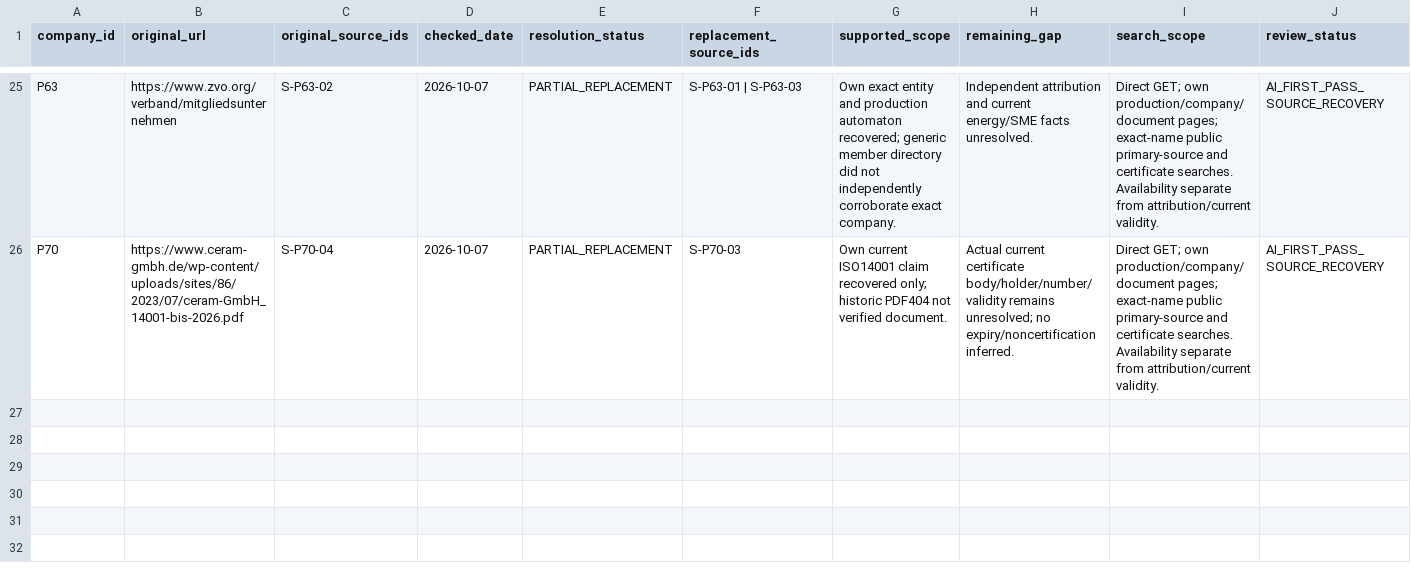
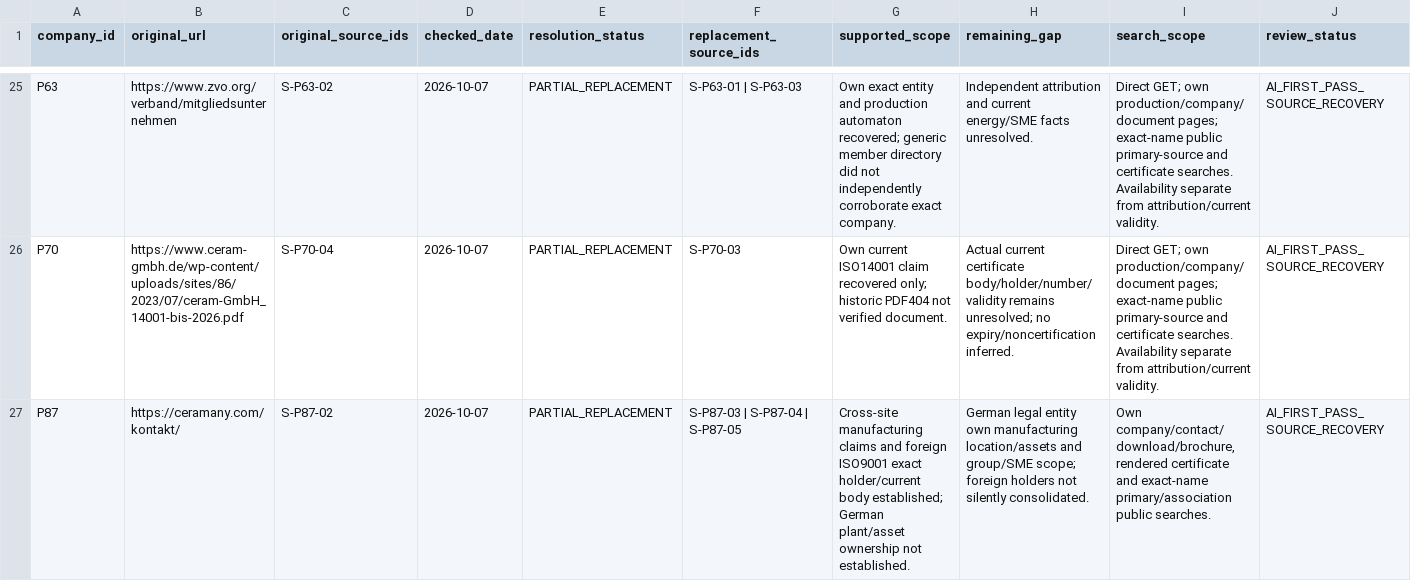
Before and after one commit to AnnaKolisnyk74/sme-etoi, a CSV file: evidence/source_recovery.csv, drawn as a sheet; only a part is shown, gaps mark what is left out; rows hold the shown columns only; the diff names each change by its address in the sheet, - before the commit and + after, or states it on an @@ line.

```diff
--- a/evidence/source_recovery.csv
+++ b/evidence/source_recovery.csv
+row 27: P87 | https://ceramany.com/kontakt/ | S-P87-02 | 2026-10-07 | PARTIAL_REPLACEMENT | S-P87-03 | S-P87-04 | S-P87-05 | Cross-site manufacturing claims and foreign ISO9001 exact holder/current body established; German plant/asset ownership not established. | German legal entity own manufacturing location/assets and group/SME scope; foreign holders not silently consolidated. | Own company/contact/download/brochure, rendered certificate and exact-name primary/association public searches. | AI_FIRST_PASS_SOURCE_RECOVERY
```
Also changed, not shown: data/process_library.csv, outputs/opportunities.csv, 41 other files.
